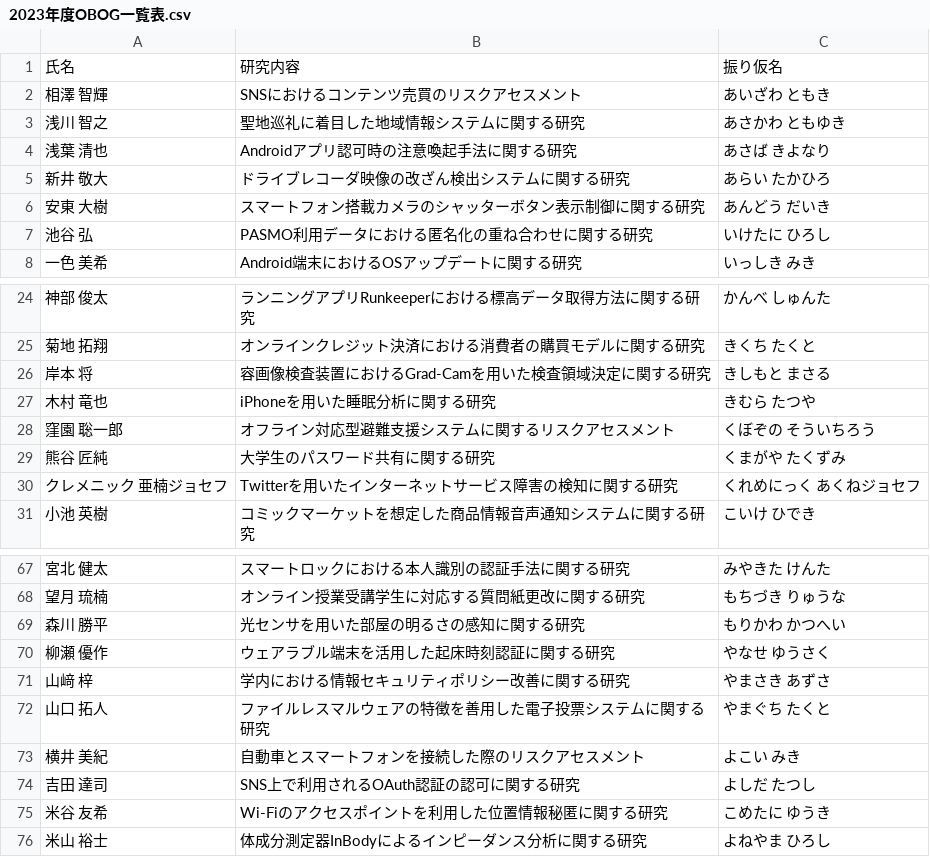
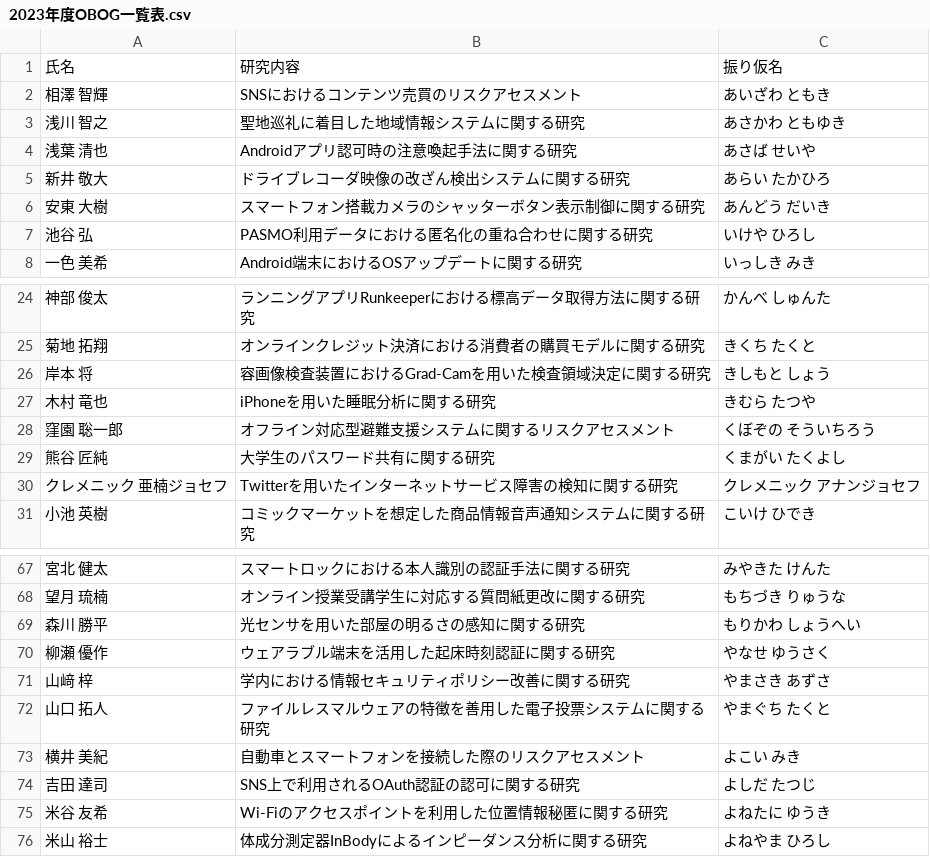
Before and after one commit to g2072018/hp_local_pub, a CSV file: doc/doc_obog/2023年度OBOG一覧表.csv, drawn as a sheet; only a part is shown, gaps mark what is left out; the diff covers the shown part only.

```diff
--- a/doc/doc_obog/2023年度OBOG一覧表.csv
+++ b/doc/doc_obog/2023年度OBOG一覧表.csv
@@ -3,6 +3,6 @@
 浅川 智之,聖地巡礼に着目した地域情報システムに関する研究,あさかわ ともゆき
-浅葉 清也,Androidアプリ認可時の注意喚起手法に関する研究,あさば きよなり
+浅葉 清也,Androidアプリ認可時の注意喚起手法に関する研究,あさば せいや
 新井 敬大,ドライブレコーダ映像の改ざん検出システムに関する研究,あらい たかひろ
 安東 大樹,スマートフォン搭載カメラのシャッターボタン表示制御に関する研究,あんどう だいき
-池谷 弘,PASMO利用データにおける匿名化の重ね合わせに関する研究,いけたに ひろし
+池谷 弘,PASMO利用データにおける匿名化の重ね合わせに関する研究,いけや ひろし
 一色 美希,Android端末におけるOSアップデートに関する研究,いっしき みき
@@ -25,7 +25,7 @@
 菊地 拓翔,オンラインクレジット決済における消費者の購買モデルに関する研究,きくち たくと
-岸本 将,容画像検査装置におけるGrad-Camを用いた検査領域決定に関する研究,きしもと まさる
+岸本 将,容画像検査装置におけるGrad-Camを用いた検査領域決定に関する研究,きしもと しょう
 木村 竜也,iPhoneを用いた睡眠分析に関する研究,きむら たつや
 窪園 聡一郎,オフライン対応型避難支援システムに関するリスクアセスメント,くぼぞの そういちろう
-熊谷 匠純,大学生のパスワード共有に関する研究,くまがや たくずみ
-クレメニック 亜楠ジョセフ,Twitterを用いたインターネットサービス障害の検知に関する研究,くれめにっく あくねジョセフ
+熊谷 匠純,大学生のパスワード共有に関する研究,くまがい たくよし
+クレメニック 亜楠ジョセフ,Twitterを用いたインターネットサービス障害の検知に関する研究,クレメニック アナンジョセフ
 小池 英樹,コミックマーケットを想定した商品情報音声通知システムに関する研究,こいけ ひでき
@@ -68,3 +68,3 @@
 望月 琉楠,オンライン授業受講学生に対応する質問紙更改に関する研究,もちづき りゅうな
-森川 勝平,光センサを用いた部屋の明るさの感知に関する研究,もりかわ かつへい
+森川 勝平,光センサを用いた部屋の明るさの感知に関する研究,もりかわ しょうへい
 柳瀬 優作,ウェアラブル端末を活用した起床時刻認証に関する研究,やなせ ゆうさく
@@ -73,4 +73,4 @@
 横井 美紀,自動車とスマートフォンを接続した際のリスクアセスメント,よこい みき
-吉田 達司,SNS上で利用されるOAuth認証の認可に関する研究,よしだ たつし
-米谷 友希,Wi-Fiのアクセスポイントを利用した位置情報秘匿に関する研究,こめたに ゆうき
+吉田 達司,SNS上で利用されるOAuth認証の認可に関する研究,よしだ たつじ
+米谷 友希,Wi-Fiのアクセスポイントを利用した位置情報秘匿に関する研究,よねたに ゆうき
 米山 裕士,体成分測定器InBodyによるインピーダンス分析に関する研究,よねやま ひろし
```
Also changed, not shown: 14 edited cells elsewhere in this file.
